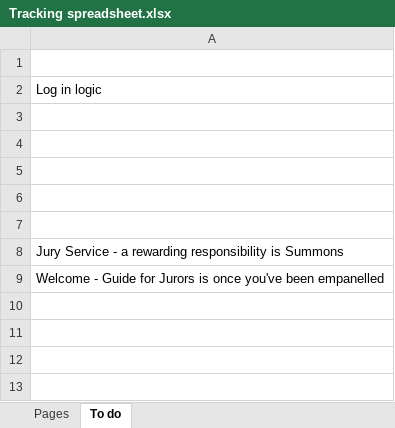
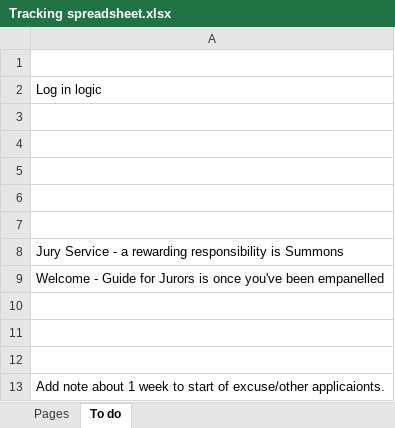
Before and after one commit to gerrygaffney/gerrygaffney.github.io, an Excel workbook: Tracking spreadsheet/Tracking spreadsheet.xlsx, sheet To do, drawn as a sheet; values as stored, in another font and other column widths than the file's, no borders; the diff names each change by its address in the sheet, - before the commit and + after, or states it on an @@ line.

```diff
--- a/Tracking spreadsheet/Tracking spreadsheet.xlsx (sheet To do)
+++ b/Tracking spreadsheet/Tracking spreadsheet.xlsx (sheet To do)
+row 10: (empty)
+row 11: (empty)
+row 12: (empty)
+row 13: Add note about 1 week to start of excuse/other applicaionts.
```
Also changed, not shown: sheet Pages, 20 other files.
